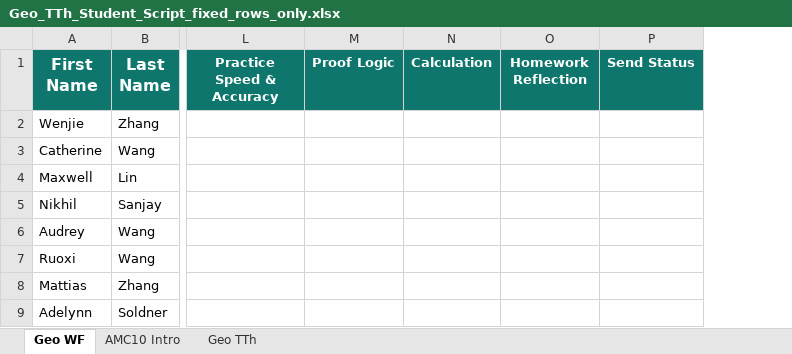
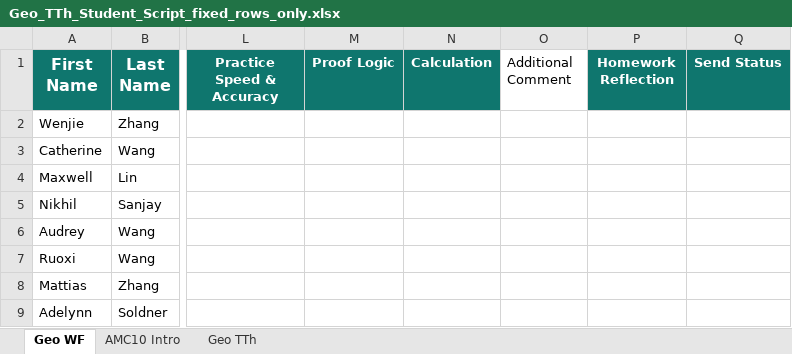
Before and after one commit to SIKICH0610/Automation-Feedback, an Excel workbook: Geo_TTh_Student_Script_fixed_rows_only.xlsx, sheet Geo WF, drawn as a sheet; only a part is shown, gaps mark what is left out; values as stored, in another font and other column widths than the file's, no borders; the diff names each change by its address in the sheet, - before the commit and + after, or states it on an @@ line.

```diff
--- a/Geo_TTh_Student_Script_fixed_rows_only.xlsx (sheet Geo WF)
+++ b/Geo_TTh_Student_Script_fixed_rows_only.xlsx (sheet Geo WF)
+column O (Additional Comment), empty
```
Also changed, not shown: sheet AMC10 Intro, sheet Geo TTh, 7 other files.
